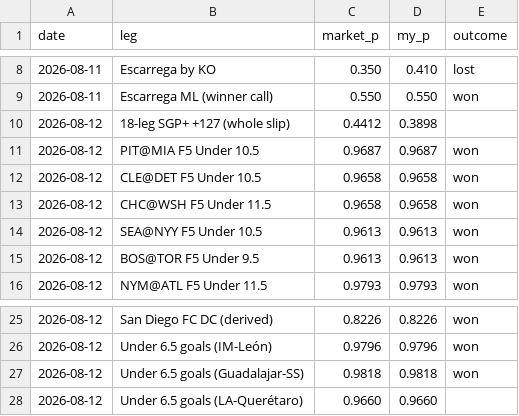
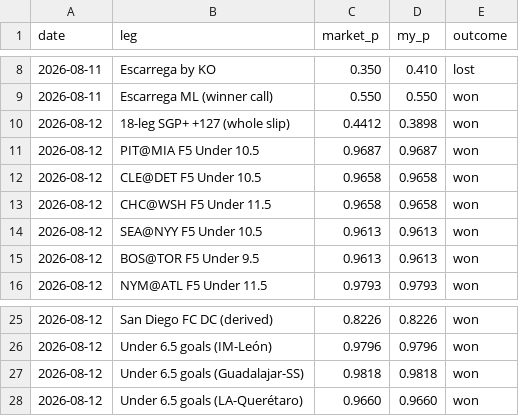
Before and after one commit to CheeseDagg/parlay, a CSV file: calibration.csv, drawn as a sheet; only a part is shown, gaps mark what is left out.

```diff
--- a/calibration.csv
+++ b/calibration.csv
@@ -9,3 +9,3 @@ date,leg,market_p,my_p,outcome
 2026-08-11,Escarrega ML (winner call),0.550,0.550,won
-2026-08-12,18-leg SGP+ +127 (whole slip),0.4412,0.3898,
+2026-08-12,18-leg SGP+ +127 (whole slip),0.4412,0.3898,won
 2026-08-12,PIT@MIA F5 Under 10.5,0.9687,0.9687,won
@@ -27,2 +27,2 @@ date,leg,market_p,my_p,outcome
 2026-08-12,Under 6.5 goals (Guadalajar-SS),0.9818,0.9818,won
-2026-08-12,Under 6.5 goals (LA-Querétaro),0.9660,0.9660,
+2026-08-12,Under 6.5 goals (LA-Querétaro),0.9660,0.9660,won
```
Also changed, not shown: 1 other file.
